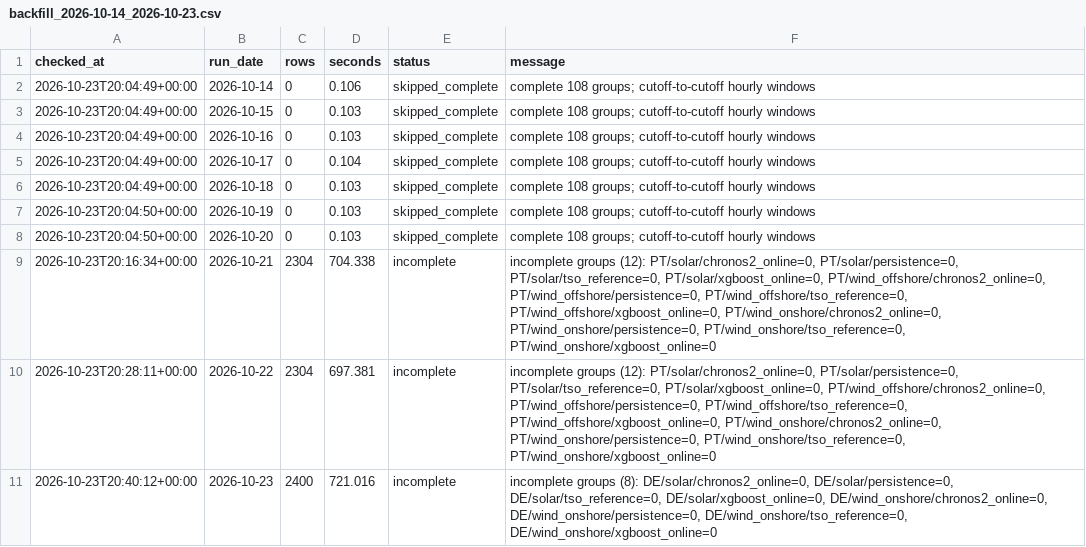
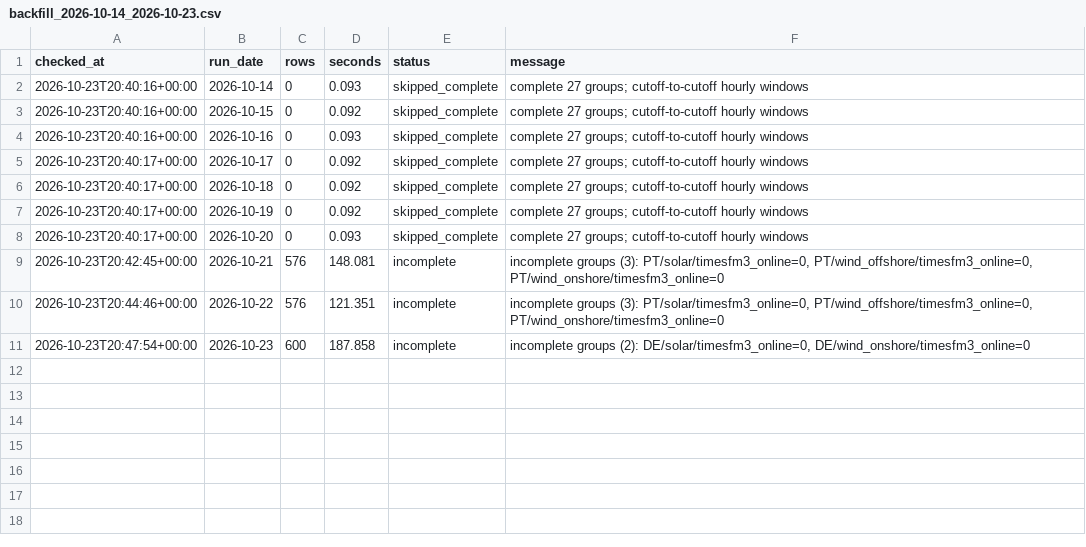
Before and after one commit to XiaoyuJIN97/tp-plus-plus-real-time-forecasting-dashboard, a CSV file: data/backfill/backfill_2026-10-14_2026-10-23.csv, drawn as a sheet.

```diff
--- a/data/backfill/backfill_2026-10-14_2026-10-23.csv
+++ b/data/backfill/backfill_2026-10-14_2026-10-23.csv
@@ -1,11 +1,11 @@
 checked_at,run_date,rows,seconds,status,message
-2026-10-23T20:04:49+00:00,2026-10-14,0,0.106,skipped_complete,complete 108 groups; cutoff-to-cutoff hourly windows
-2026-10-23T20:04:49+00:00,2026-10-15,0,0.103,skipped_complete,complete 108 groups; cutoff-to-cutoff hourly windows
-2026-10-23T20:04:49+00:00,2026-10-16,0,0.103,skipped_complete,complete 108 groups; cutoff-to-cutoff hourly windows
-2026-10-23T20:04:49+00:00,2026-10-17,0,0.104,skipped_complete,complete 108 groups; cutoff-to-cutoff hourly windows
-2026-10-23T20:04:49+00:00,2026-10-18,0,0.103,skipped_complete,complete 108 groups; cutoff-to-cutoff hourly windows
-2026-10-23T20:04:50+00:00,2026-10-19,0,0.103,skipped_complete,complete 108 groups; cutoff-to-cutoff hourly windows
-2026-10-23T20:04:50+00:00,2026-10-20,0,0.103,skipped_complete,complete 108 groups; cutoff-to-cutoff hourly windows
-2026-10-23T20:16:34+00:00,2026-10-21,2304,704.338,incomplete,"incomplete groups (12): PT/solar/chronos2_online=0, PT/solar/persistence=0, PT/solar/tso_reference=0, PT/solar/xgboost_online=0, PT/wind_offshore/chronos2_online=0, PT/wind_offshore/persistence=0, PT/wind_offshore/tso_reference=0, PT/wind_offshore/xgboost_online=0, PT/wind_onshore/chronos2_online=0, PT/wind_onshore/persistence=0, PT/wind_onshore/tso_reference=0, PT/wind_onshore/xgboost_online=0"
-2026-10-23T20:28:11+00:00,2026-10-22,2304,697.381,incomplete,"incomplete groups (12): PT/solar/chronos2_online=0, PT/solar/persistence=0, PT/solar/tso_reference=0, PT/solar/xgboost_online=0, PT/wind_offshore/chronos2_online=0, PT/wind_offshore/persistence=0, PT/wind_offshore/tso_reference=0, PT/wind_offshore/xgboost_online=0, PT/wind_onshore/chronos2_online=0, PT/wind_onshore/persistence=0, PT/wind_onshore/tso_reference=0, PT/wind_onshore/xgboost_online=0"
-2026-10-23T20:40:12+00:00,2026-10-23,2400,721.016,incomplete,"incomplete groups (8): DE/solar/chronos2_online=0, DE/solar/persistence=0, DE/solar/tso_reference=0, DE/solar/xgboost_online=0, DE/wind_onshore/chronos2_online=0, DE/wind_onshore/persistence=0, DE/wind_onshore/tso_reference=0, DE/wind_onshore/xgboost_online=0"
+2026-10-23T20:40:16+00:00,2026-10-14,0,0.093,skipped_complete,complete 27 groups; cutoff-to-cutoff hourly windows
+2026-10-23T20:40:16+00:00,2026-10-15,0,0.092,skipped_complete,complete 27 groups; cutoff-to-cutoff hourly windows
+2026-10-23T20:40:16+00:00,2026-10-16,0,0.093,skipped_complete,complete 27 groups; cutoff-to-cutoff hourly windows
+2026-10-23T20:40:17+00:00,2026-10-17,0,0.092,skipped_complete,complete 27 groups; cutoff-to-cutoff hourly windows
+2026-10-23T20:40:17+00:00,2026-10-18,0,0.092,skipped_complete,complete 27 groups; cutoff-to-cutoff hourly windows
+2026-10-23T20:40:17+00:00,2026-10-19,0,0.092,skipped_complete,complete 27 groups; cutoff-to-cutoff hourly windows
+2026-10-23T20:40:17+00:00,2026-10-20,0,0.093,skipped_complete,complete 27 groups; cutoff-to-cutoff hourly windows
+2026-10-23T20:42:45+00:00,2026-10-21,576,148.081,incomplete,"incomplete groups (3): PT/solar/timesfm3_online=0, PT/wind_offshore/timesfm3_online=0, PT/wind_onshore/timesfm3_online=0"
+2026-10-23T20:44:46+00:00,2026-10-22,576,121.351,incomplete,"incomplete groups (3): PT/solar/timesfm3_online=0, PT/wind_offshore/timesfm3_online=0, PT/wind_onshore/timesfm3_online=0"
+2026-10-23T20:47:54+00:00,2026-10-23,600,187.858,incomplete,"incomplete groups (2): DE/solar/timesfm3_online=0, DE/wind_onshore/timesfm3_online=0"
```
Also changed, not shown: data/backfill/backfill_latest.csv, data/issues/issue_log.csv, 3 other files.
